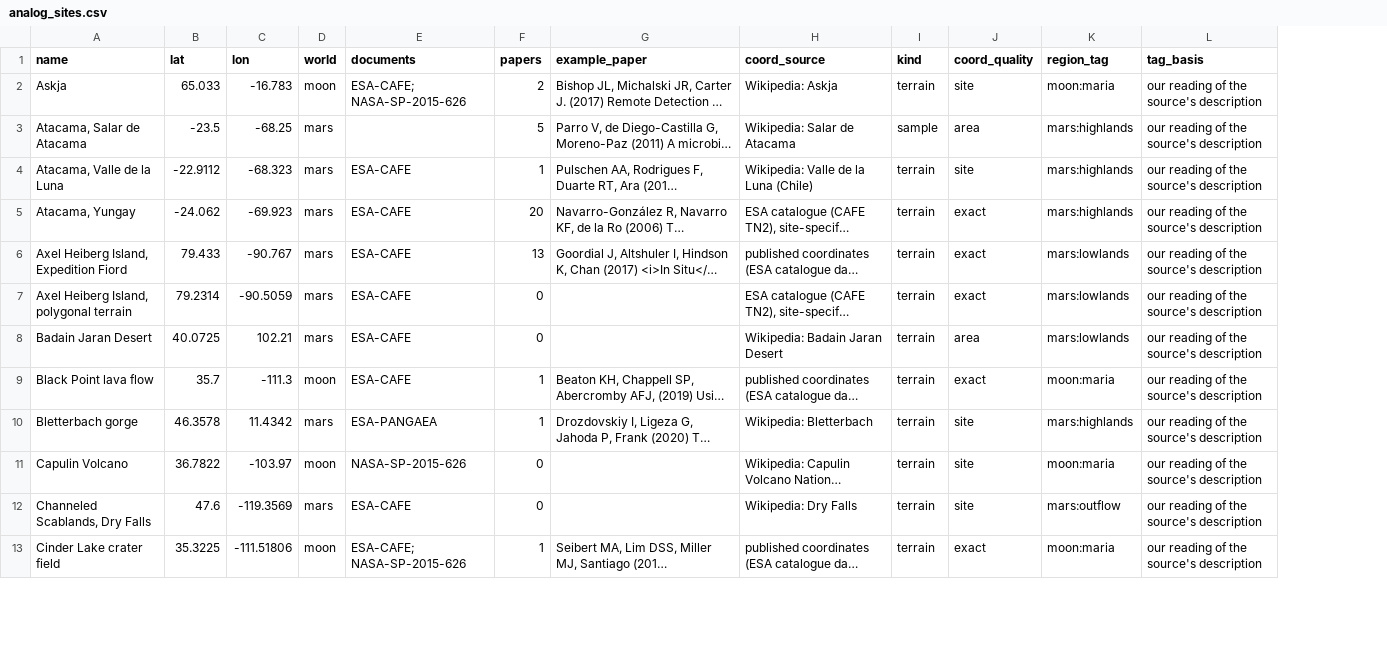
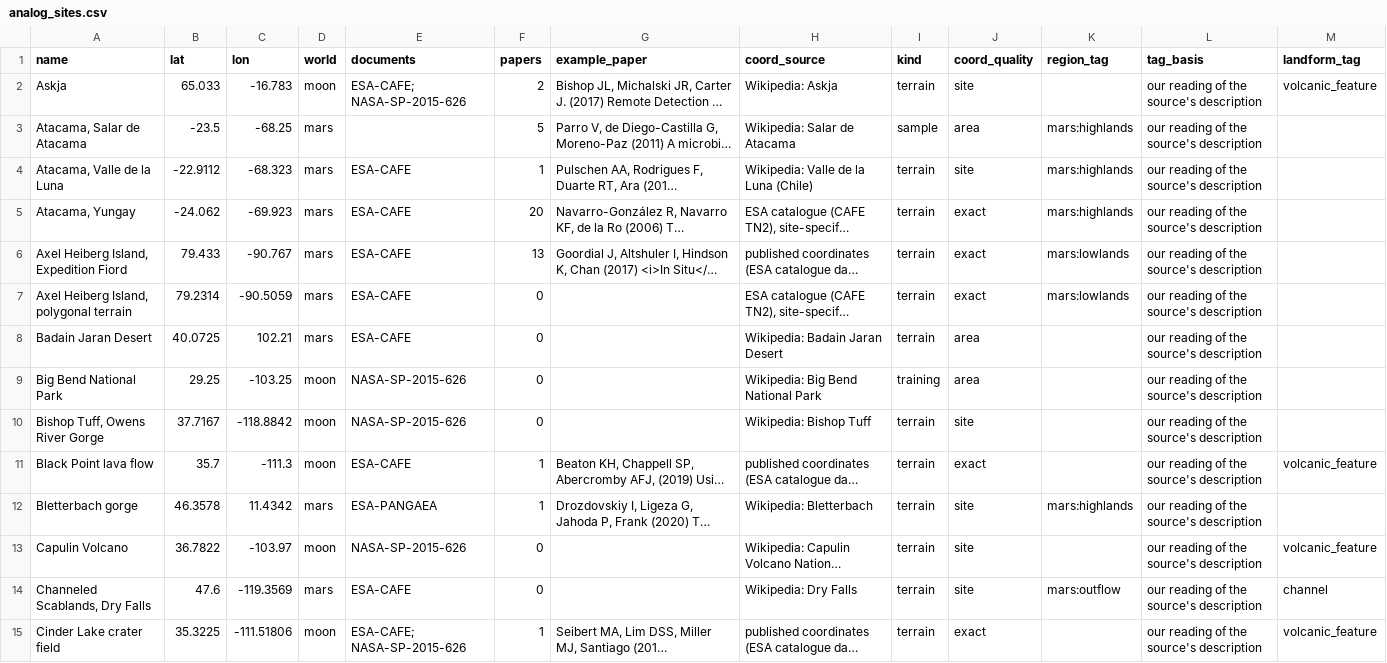
Before and after one commit to jameshou28/common-ground, a CSV file: ml/analog_sites.csv, drawn as a sheet; only a part is shown; long unchanged cells end in …; addresses are those after the commit; the diff covers the shown part only; the diff names each change by its address in the sheet, - before the commit and + after, or states it on an @@ line.

Commit message:
version 2.0!
version 2.0. Complete overhaul of weighting system in order to filter out common landscape with artificially high similarity. Additionally revamped the split of training data - gate_terms only trains on terrain and habitat, while earth floor and landscape turning only happens in kind == terrain.

```diff
--- a/ml/analog_sites.csv
+++ b/ml/analog_sites.csv
+column M (landform_tag), row 2: volcanic_feature; rows 11-15: volcanic_feature |  | volcanic_feature | channel | volcanic_feature
-K2 (region_tag): moon:maria
+K2 (region_tag): (empty)
-K8 (region_tag): mars:lowlands
+K8 (region_tag): (empty)
+row 9: Big Bend National Park | 29.25 | -103.25 | moon | NASA-SP-2015-626 | 0 |  | Wikipedia: Big Bend National Park | training | area |  | our reading of the source's description
+row 10: Bishop Tuff, Owens River Gorge | 37.7167 | -118.8842 | moon | NASA-SP-2015-626 | 0 |  | Wikipedia: Bishop Tuff | terrain | site |  | our reading of the source's description
-K11 (region_tag): moon:maria
+K11 (region_tag): (empty)
-K13 (region_tag): moon:maria
+K13 (region_tag): (empty)
-K15 (region_tag): moon:maria
+K15 (region_tag): (empty)
```
Also changed, not shown: 8 added rows and 40 edited cells elsewhere in this file, 6 other files.
